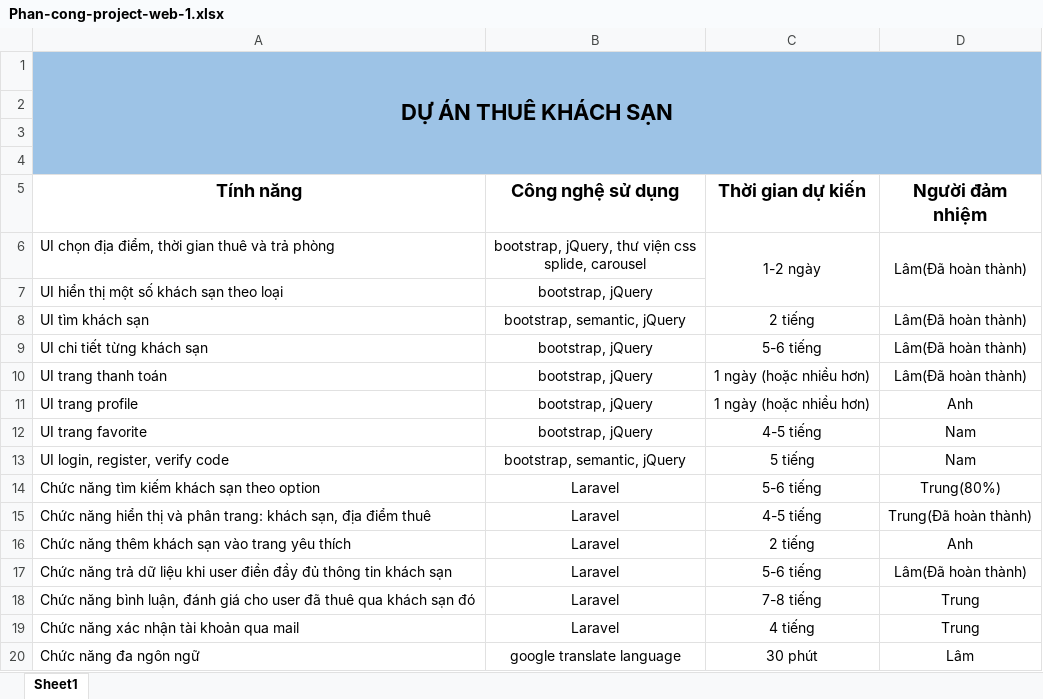
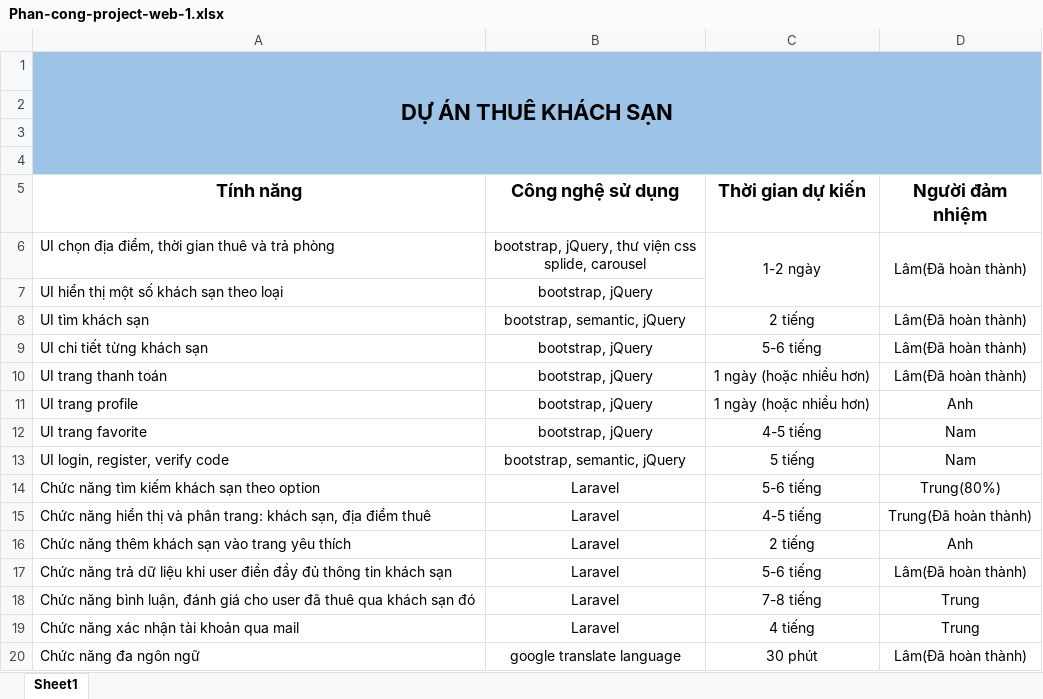
Before and after one commit to VanLam2611/project-nhom-C-chuyen-de-web1, an Excel workbook: Phan-cong-project-web-1.xlsx, sheet Sheet1, drawn as a sheet; values as stored, in another font and other column widths than the file's, no borders; charts and pictures not drawn; the diff names each change by its address in the sheet, - before the commit and + after, or states it on an @@ line.

Commit message:
update phan cong cong viec -v3

```diff
--- a/Phan-cong-project-web-1.xlsx (sheet Sheet1)
+++ b/Phan-cong-project-web-1.xlsx (sheet Sheet1)
-D20 (Người đảm nhiệm): Lâm
+D20 (Người đảm nhiệm): Lâm(Đã hoàn thành)
```
Also changed, not shown: charts or pictures.
